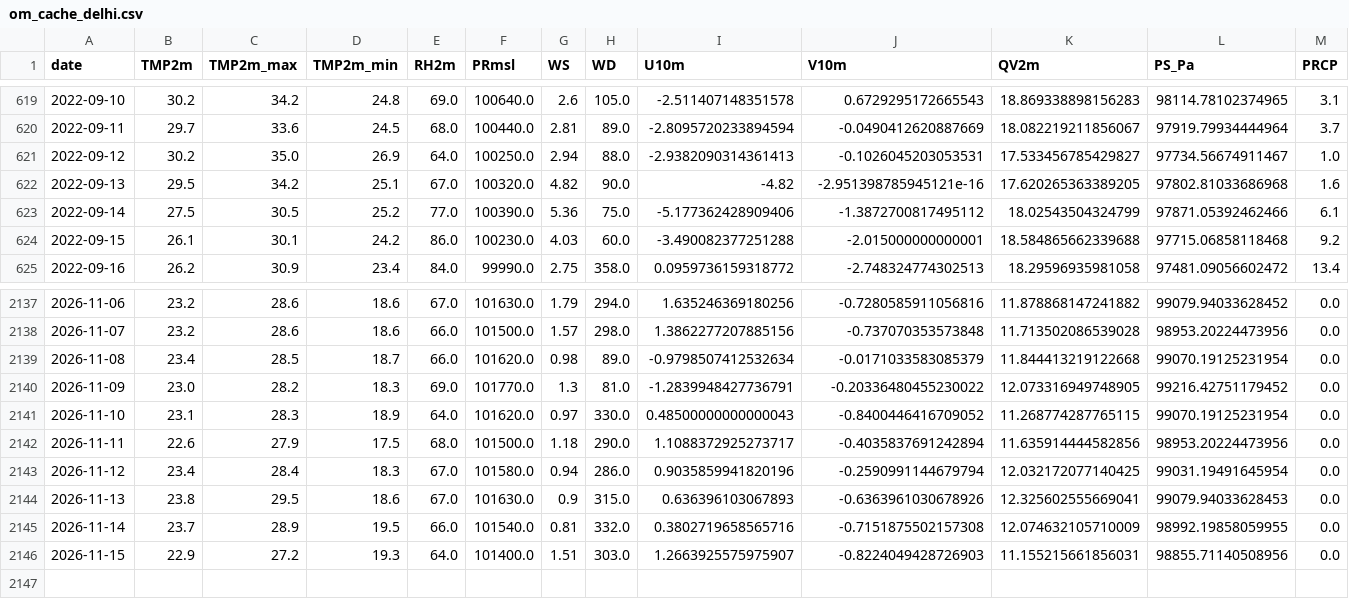
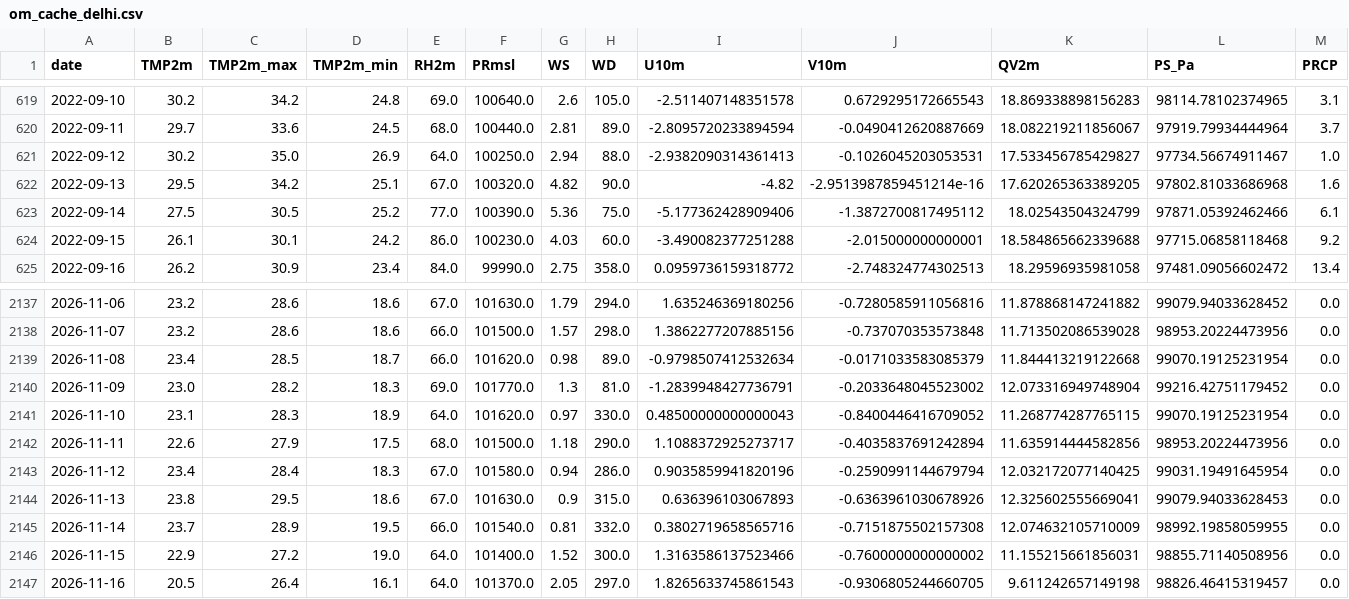
Before and after one commit to souravk03/openmeteo-live-forecast-v2, a CSV file: data/om/Delhi/om_cache_delhi.csv, drawn as a sheet; only a part is shown, gaps mark what is left out; rows hold the shown columns only; the diff names each change by its address in the sheet, - before the commit and + after, or states it on an @@ line.

Commit message:
[Delhi] om_cache_delhi.csv 2026-11-16

```diff
--- a/data/om/Delhi/om_cache_delhi.csv
+++ b/data/om/Delhi/om_cache_delhi.csv
-J622 (V10m): -2.951398785945121e-16
+J622 (V10m): -2.9513987859451214e-16
-J2140 (V10m): -0.20336480455230022
+J2140 (V10m): -0.2033648045523002
-K2140 (QV2m): 12.073316949748905
+K2140 (QV2m): 12.073316949748904
-D2146 (TMP2m_min): 19.3
+D2146 (TMP2m_min): 19.0
-G2146 (WS): 1.51
+G2146 (WS): 1.52
-H2146 (WD): 303.0
+H2146 (WD): 300.0
-I2146 (U10m): 1.2663925575975907
+I2146 (U10m): 1.3163586137523466
-J2146 (V10m): -0.8224049428726903
+J2146 (V10m): -0.7600000000000002
+row 2147: 2026-11-16 | 20.5 | 26.4 | 16.1 | 64.0 | 101370.0 | 2.05 | 297.0 | 1.8265633745861543 | -0.9306805244660705 | 9.611242657149198 | 98826.46415319457 | 0.0
```
